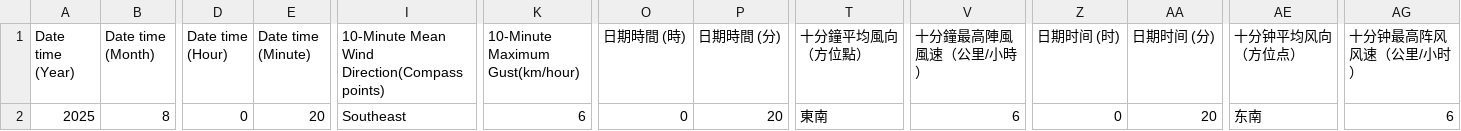
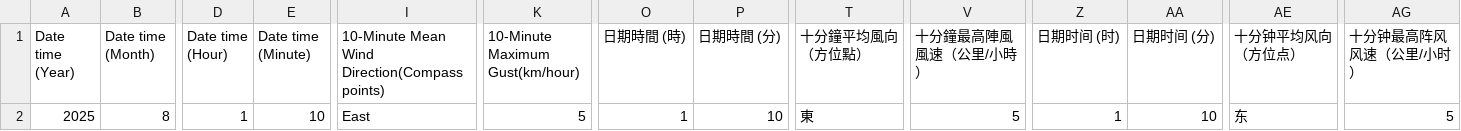
Before and after one commit to cysyiu/WeatherMap, a CSV file: Data/Wind_data/latest_10min_wind_csdi_12.csv, drawn as a sheet; only a part is shown, gaps mark what is left out; the diff names each change by its address in the sheet, - before the commit and + after, or states it on an @@ line.

```diff
--- a/Data/Wind_data/latest_10min_wind_csdi_12.csv
+++ b/Data/Wind_data/latest_10min_wind_csdi_12.csv
-D2 (Date time (Hour)): 0
+D2 (Date time (Hour)): 1
-E2 (Date time (Minute)): 20
+E2 (Date time (Minute)): 10
-I2: Southeast
+I2: East
-K2 (10-Minute Maximum Gust(km/hour)): 6
+K2 (10-Minute Maximum Gust(km/hour)): 5
-O2 (日期時間 (時)): 0
+O2 (日期時間 (時)): 1
-P2 (日期時間 (分)): 20
+P2 (日期時間 (分)): 10
-T2 (十分鐘平均風向（方位點）): 東南
+T2 (十分鐘平均風向（方位點）): 東
-V2 (十分鐘最高陣風風速（公里/小時）): 6
+V2 (十分鐘最高陣風風速（公里/小時）): 5
-Z2 (日期时间 (时)): 0
+Z2 (日期时间 (时)): 1
-AA2 (日期时间 (分)): 20
+AA2 (日期时间 (分)): 10
-AE2 (十分钟平均风向（方位点）): 东南
+AE2 (十分钟平均风向（方位点）): 东
-AG2 (十分钟最高阵风风速（公里/小时）): 6
+AG2 (十分钟最高阵风风速（公里/小时）): 5
```
Also changed, not shown: Data/Wind_data/latest_10min_wind_csdi_0.csv, Data/Wind_data/latest_10min_wind_csdi_16.csv, 27 other files.
